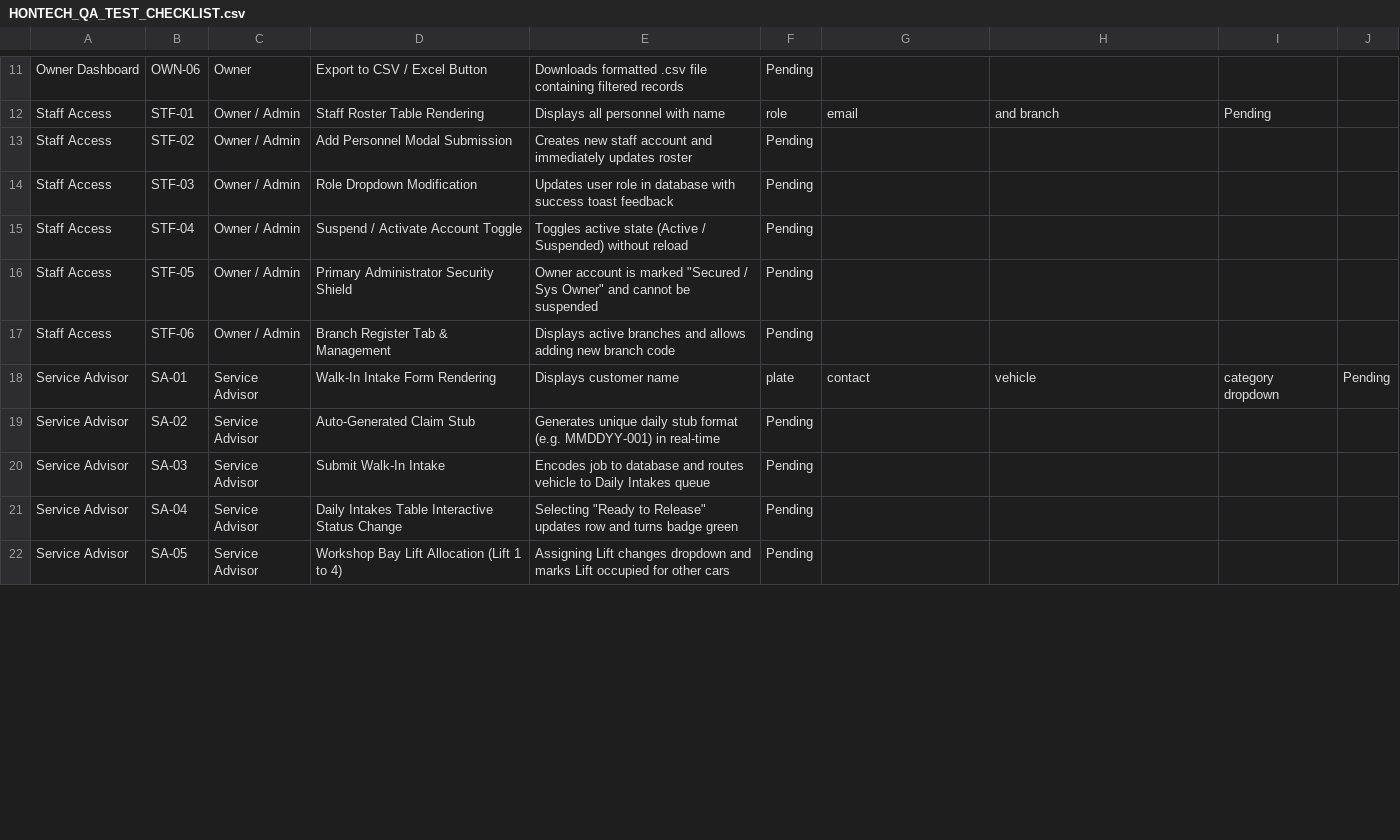
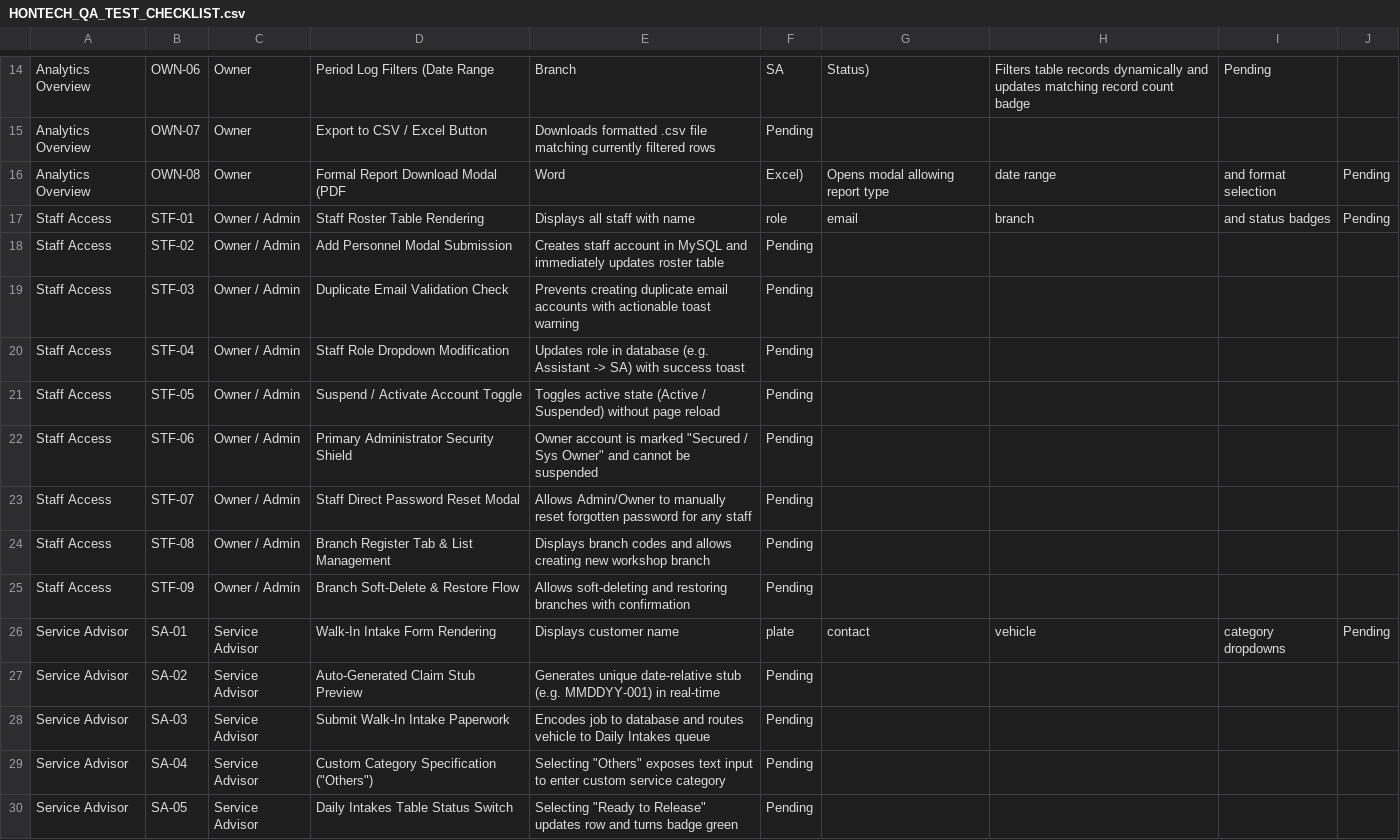
Before and after one commit to Justin-stack101/Hontech_Main_Active_Development_PHP_SQL, a CSV file: Hontech Documentation/HONTECH_QA_TEST_CHECKLIST.csv, drawn as a sheet; only a part is shown, gaps mark what is left out; addresses are those after the commit; the diff covers the shown part only; the diff names each change by its address in the sheet, - before the commit and + after, or states it on an @@ line.

Commit message:
docs(qa): expand QA matrix to 50+ comprehensive unit tests and add dynamic custom test case creation

```diff
--- a/Hontech Documentation/HONTECH_QA_TEST_CHECKLIST.csv
+++ b/Hontech Documentation/HONTECH_QA_TEST_CHECKLIST.csv
-A14: Owner Dashboard
+A14: Analytics Overview
-D14: Export to CSV / Excel Button
+D14: Period Log Filters (Date Range
-E14: Downloads formatted .csv file containing filtered records
+E14: Branch
-F14: Pending
+F14: SA
-G14: (empty)
+G14: Status)
-H14: (empty)
+H14: Filters table records dynamically and updates matching record count badge
-I14: (empty)
+I14: Pending
+row 15: Analytics Overview | OWN-07 | Owner | Export to CSV / Excel Button | Downloads formatted .csv file matching currently filtered rows | Pending
+row 16: Analytics Overview | OWN-08 | Owner | Formal Report Download Modal (PDF | Word | Excel) | Opens modal allowing report type | date range | and format selection | Pending
-E17: Displays all personnel with name
+E17: Displays all staff with name
-H17: and branch
+H17: branch
-I17: Pending
+I17: and status badges
-J17: (empty)
+J17: Pending
-E18: Creates new staff account and immediately updates roster
+E18: Creates staff account in MySQL and immediately updates roster table
-D19: Role Dropdown Modification
+D19: Duplicate Email Validation Check
-E19: Updates user role in database with success toast feedback
+E19: Prevents creating duplicate email accounts with actionable toast warning
-D20: Suspend / Activate Account Toggle
+D20: Staff Role Dropdown Modification
-E20: Toggles active state (Active / Suspended) without reload
+E20: Updates role in database (e.g. Assistant -> SA) with success toast
-D21: Primary Administrator Security Shield
+D21: Suspend / Activate Account Toggle
-E21: Owner account is marked "Secured / Sys Owner" and cannot be suspended
+E21: Toggles active state (Active / Suspended) without page reload
-D22: Branch Register Tab & Management
+D22: Primary Administrator Security Shield
-E22: Displays active branches and allows adding new branch code
+E22: Owner account is marked "Secured / Sys Owner" and cannot be suspended
+row 23: Staff Access | STF-07 | Owner / Admin | Staff Direct Password Reset Modal | Allows Admin/Owner to manually reset forgotten password for any staff | Pending
+row 24: Staff Access | STF-08 | Owner / Admin | Branch Register Tab & List Management | Displays branch codes and allows creating new workshop branch | Pending
+row 25: Staff Access | STF-09 | Owner / Admin | Branch Soft-Delete & Restore Flow | Allows soft-deleting and restoring branches with confirmation | Pending
-I26: category dropdown
+I26: category dropdowns
-D27: Auto-Generated Claim Stub
+D27: Auto-Generated Claim Stub Preview
-E27: Generates unique daily stub format (e.g. MMDDYY-001)…
+E27: Generates unique date-relative stub (e.g. MMDDYY-001)…
-D28: Submit Walk-In Intake
+D28: Submit Walk-In Intake Paperwork
-D29: Daily Intakes Table Interactive Status Change
+D29: Custom Category Specification ("Others")
-E29: Selecting "Ready to Release" updates row and turns badge green
+E29: Selecting "Others" exposes text input to enter custom service category
-D30: Workshop Bay Lift Allocation (Lift 1 to 4)
+D30: Daily Intakes Table Status Switch
-E30: Assigning Lift changes dropdown and marks Lift occupied for other cars
+E30: Selecting "Ready to Release" updates row and turns badge green
```
Also changed, not shown: 12 added rows and 56 edited cells elsewhere in this file, 1 other file.
